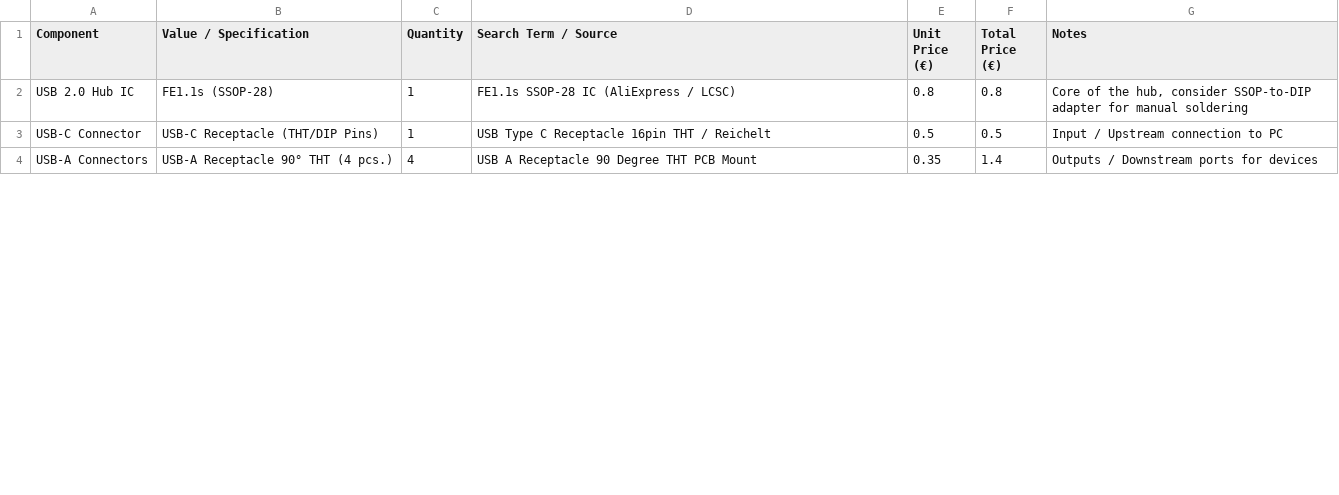
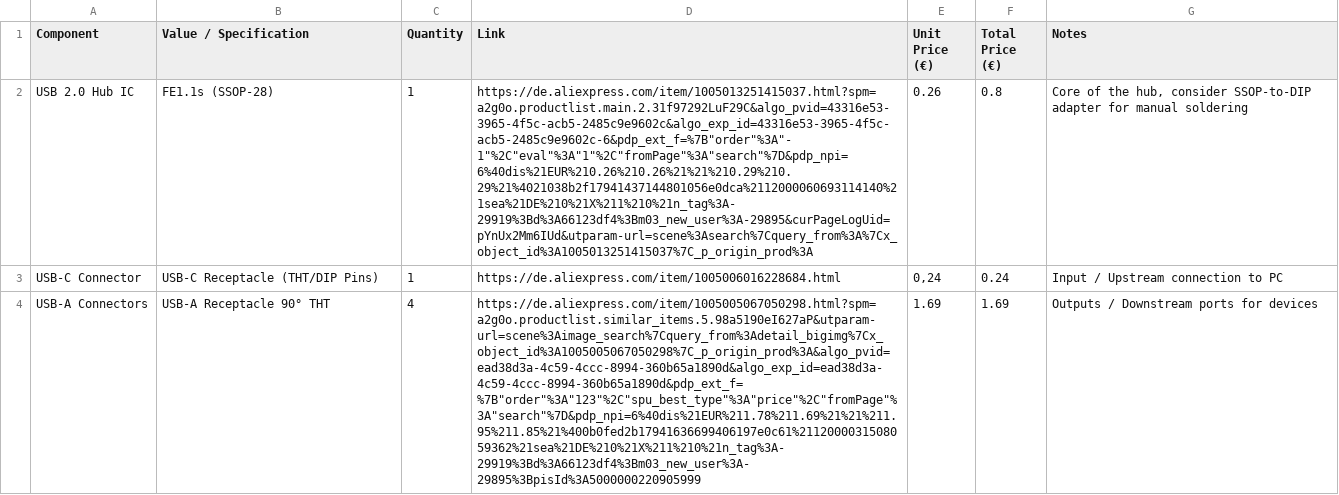
Before and after one commit to CraftingHERO28/CraftHUB, a CSV file: BOM,case/BOM.csv, drawn as a sheet; only a part is shown; the diff covers the shown part only; the diff names each change by its address in the sheet, - before the commit and + after, or states it on an @@ line.

```diff
--- a/BOM,case/BOM.csv
+++ b/BOM,case/BOM.csv
-D1: Search Term / Source
+D1: Link
-D2 (Link): FE1.1s SSOP-28 IC (AliExpress / LCSC)
+D2 (Link): https://de.aliexpress.com/item/1005013251415037.html?spm=a2g0o.productlist.main.2.31f97292LuF29C&algo_pvid=43316e53-3965-4f5c-acb5-2485c9e9602c&algo_exp_id=43316e53-3965-4f5c-acb5-2485c9e9602c-6&pdp_ext_f=%7B"order"%3A"-1"%2C"eval"%3A"1"%2C"fromPage"%3A"search"%7D&pdp_npi=6%40dis%21EUR%210.26%210.26%21%21%210.29%210.29%21%4021038b2f17941437144801056e0dca%2112000060693114140%21sea%21DE%210%21X%211%210%21n_tag%3A-29919%3Bd%3A66123df4%3Bm03_new_user%3A-29895&curPageLogUid=pYnUx2Mm6IUd&utparam-url=scene%3Asearch%7Cquery_from%3A%7Cx_object_id%3A1005013251415037%7C_p_origin_prod%3A
-E2 (Unit Price (€)): 0.8
+E2 (Unit Price (€)): 0.26
-D3 (Link): USB Type C Receptacle 16pin THT / Reichelt
+D3 (Link): https://de.aliexpress.com/item/1005006016228684.html
-E3 (Unit Price (€)): 0.5
+E3 (Unit Price (€)): 0,24
-F3 (Total Price (€)): 0.5
+F3 (Total Price (€)): 0.24
-B4 (Value / Specification): USB-A Receptacle 90° THT (4 pcs.)
+B4 (Value / Specification): USB-A Receptacle 90° THT
-D4 (Link): USB A Receptacle 90 Degree THT PCB Mount
+D4 (Link): https://de.aliexpress.com/item/1005005067050298.html?spm=a2g0o.productlist.similar_items.5.98a5190eI627aP&utparam-url=scene%3Aimage_search%7Cquery_from%3Adetail_bigimg%7Cx_object_id%3A1005005067050298%7C_p_origin_prod%3A&algo_pvid=ead38d3a-4c59-4ccc-8994-360b65a1890d&algo_exp_id=ead38d3a-4c59-4ccc-8994-360b65a1890d&pdp_ext_f=%7B"order"%3A"123"%2C"spu_best_type"%3A"price"%2C"fromPage"%3A"search"%7D&pdp_npi=6%40dis%21EUR%211.78%211.69%21%21%211.95%211.85%21%400b0fed2b17941636699406197e0c61%2112000031508059362%21sea%21DE%210%21X%211%210%21n_tag%3A-29919%3Bd%3A66123df4%3Bm03_new_user%3A-29895%3BpisId%3A5000000220905999
-E4 (Unit Price (€)): 0.35
+E4 (Unit Price (€)): 1.69
-F4 (Total Price (€)): 1.4
+F4 (Total Price (€)): 1.69
```
Also changed, not shown: 24 edited cells elsewhere in this file, 20 other files.
